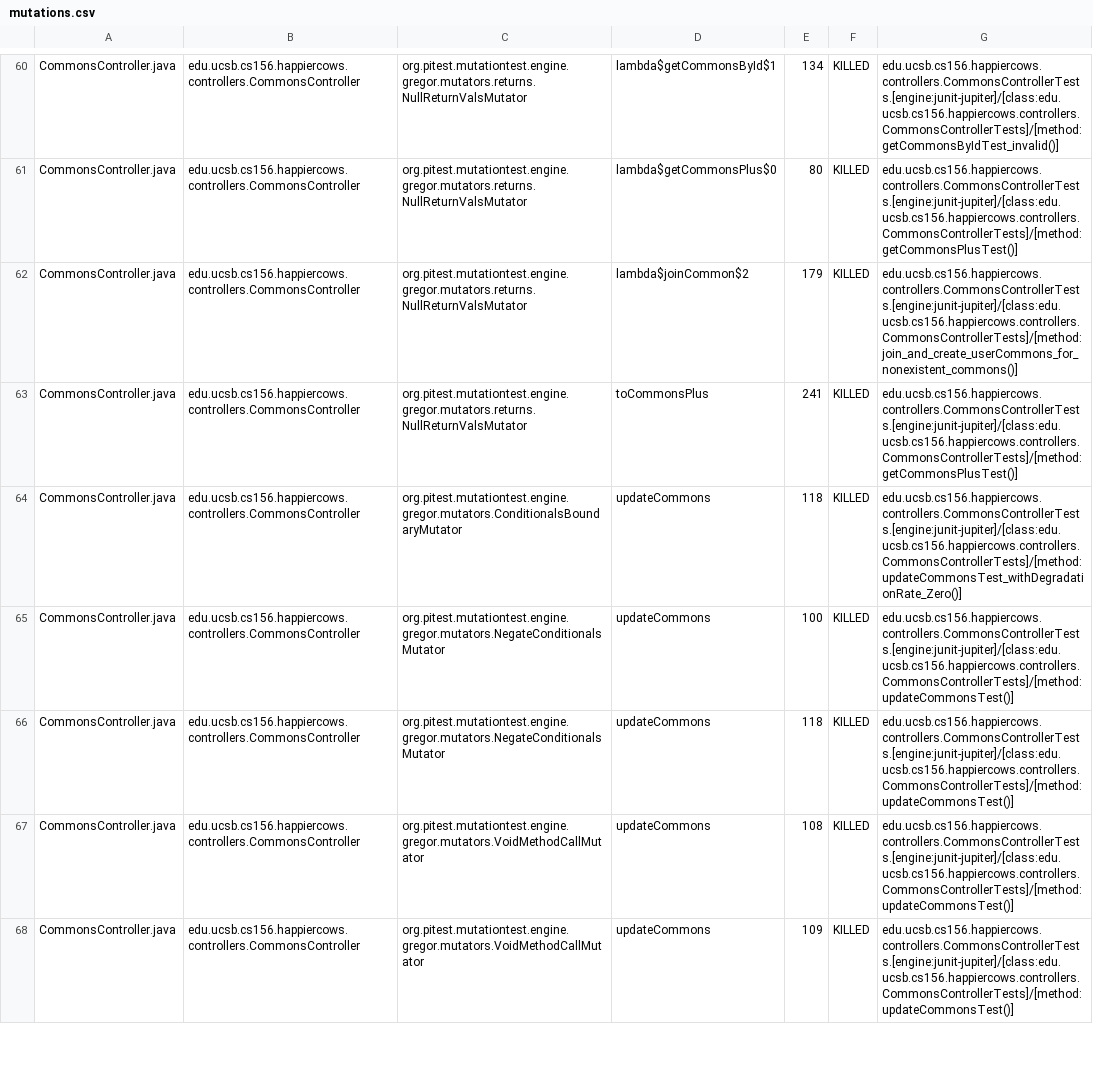
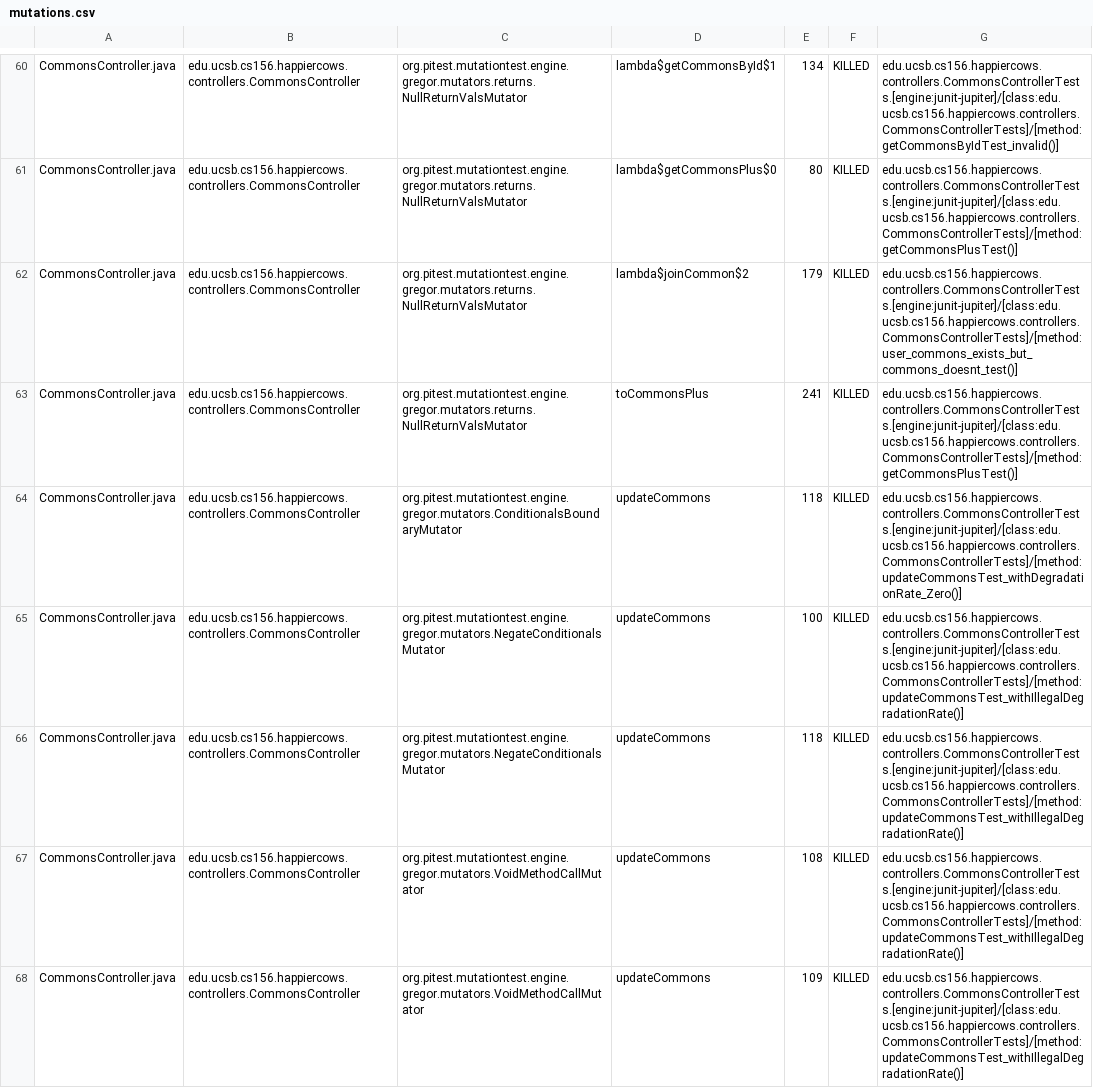
Before and after one commit to ucsb-cs156-s23/proj-happycows-s23-6pm-4, a CSV file: prs/61/pitest/mutations.csv, drawn as a sheet; only a part is shown, gaps mark what is left out; the diff covers the shown part only.

Commit message:
Deploying to gh-pages from @ ucsb-cs156-s23/proj-happycows-s23-6pm-4@713f8a45e78686a07de4eca99b36246230d64dd7 🚀

```diff
--- a/prs/61/pitest/mutations.csv
+++ b/prs/61/pitest/mutations.csv
@@ -61,8 +61,8 @@ CommonsController.java,edu.ucsb.cs156.happiercows.controllers.CommonsController,
 CommonsController.java,edu.ucsb.cs156.happiercows.controllers.CommonsController,org.pitest.mutationtest.engine.gregor.mutators.returns.NullReturnValsMutator,lambda$getCommonsPlus$0,80,KILLED,edu.ucsb.cs156.happiercows.controllers.CommonsControllerTests.[engine:junit-jupiter]/[class:edu.ucsb.cs156.happiercows.controllers.CommonsControllerTests]/[method:getCommonsPlusTest()]
-CommonsController.java,edu.ucsb.cs156.happiercows.controllers.CommonsController,org.pitest.mutationtest.engine.gregor.mutators.returns.NullReturnValsMutator,lambda$joinCommon$2,179,KILLED,edu.ucsb.cs156.happiercows.controllers.CommonsControllerTests.[engine:junit-jupiter]/[class:edu.ucsb.cs156.happiercows.controllers.CommonsControllerTests]/[method:join_and_create_userCommons_for_nonexistent_commons()]
+CommonsController.java,edu.ucsb.cs156.happiercows.controllers.CommonsController,org.pitest.mutationtest.engine.gregor.mutators.returns.NullReturnValsMutator,lambda$joinCommon$2,179,KILLED,edu.ucsb.cs156.happiercows.controllers.CommonsControllerTests.[engine:junit-jupiter]/[class:edu.ucsb.cs156.happiercows.controllers.CommonsControllerTests]/[method:user_commons_exists_but_commons_doesnt_test()]
 CommonsController.java,edu.ucsb.cs156.happiercows.controllers.CommonsController,org.pitest.mutationtest.engine.gregor.mutators.returns.NullReturnValsMutator,toCommonsPlus,241,KILLED,edu.ucsb.cs156.happiercows.controllers.CommonsControllerTests.[engine:junit-jupiter]/[class:edu.ucsb.cs156.happiercows.controllers.CommonsControllerTests]/[method:getCommonsPlusTest()]
 CommonsController.java,edu.ucsb.cs156.happiercows.controllers.CommonsController,org.pitest.mutationtest.engine.gregor.mutators.ConditionalsBoundaryMutator,updateCommons,118,KILLED,edu.ucsb.cs156.happiercows.controllers.CommonsControllerTests.[engine:junit-jupiter]/[class:edu.ucsb.cs156.happiercows.controllers.CommonsControllerTests]/[method:updateCommonsTest_withDegradationRate_Zero()]
-CommonsController.java,edu.ucsb.cs156.happiercows.controllers.CommonsController,org.pitest.mutationtest.engine.gregor.mutators.NegateConditionalsMutator,updateCommons,100,KILLED,edu.ucsb.cs156.happiercows.controllers.CommonsControllerTests.[engine:junit-jupiter]/[class:edu.ucsb.cs156.happiercows.controllers.CommonsControllerTests]/[method:updateCommonsTest()]
-CommonsController.java,edu.ucsb.cs156.happiercows.controllers.CommonsController,org.pitest.mutationtest.engine.gregor.mutators.NegateConditionalsMutator,updateCommons,118,KILLED,edu.ucsb.cs156.happiercows.controllers.CommonsControllerTests.[engine:junit-jupiter]/[class:edu.ucsb.cs156.happiercows.controllers.CommonsControllerTests]/[method:updateCommonsTest()]
-CommonsController.java,edu.ucsb.cs156.happiercows.controllers.CommonsController,org.pitest.mutationtest.engine.gregor.mutators.VoidMethodCallMutator,updateCommons,108,KILLED,edu.ucsb.cs156.happiercows.controllers.CommonsControllerTests.[engine:junit-jupiter]/[class:edu.ucsb.cs156.happiercows.controllers.CommonsControllerTests]/[method:updateCommonsTest()]
-CommonsController.java,edu.ucsb.cs156.happiercows.controllers.CommonsController,org.pitest.mutationtest.engine.gregor.mutators.VoidMethodCallMutator,updateCommons,109,KILLED,edu.ucsb.cs156.happiercows.controllers.CommonsControllerTests.[engine:junit-jupiter]/[class:edu.ucsb.cs156.happiercows.controllers.CommonsControllerTests]/[method:updateCommonsTest()]
+CommonsController.java,edu.ucsb.cs156.happiercows.controllers.CommonsController,org.pitest.mutationtest.engine.gregor.mutators.NegateConditionalsMutator,updateCommons,100,KILLED,edu.ucsb.cs156.happiercows.controllers.CommonsControllerTests.[engine:junit-jupiter]/[class:edu.ucsb.cs156.happiercows.controllers.CommonsControllerTests]/[method:updateCommonsTest_withIllegalDegradationRate()]
+CommonsController.java,edu.ucsb.cs156.happiercows.controllers.CommonsController,org.pitest.mutationtest.engine.gregor.mutators.NegateConditionalsMutator,updateCommons,118,KILLED,edu.ucsb.cs156.happiercows.controllers.CommonsControllerTests.[engine:junit-jupiter]/[class:edu.ucsb.cs156.happiercows.controllers.CommonsControllerTests]/[method:updateCommonsTest_withIllegalDegradationRate()]
+CommonsController.java,edu.ucsb.cs156.happiercows.controllers.CommonsController,org.pitest.mutationtest.engine.gregor.mutators.VoidMethodCallMutator,updateCommons,108,KILLED,edu.ucsb.cs156.happiercows.controllers.CommonsControllerTests.[engine:junit-jupiter]/[class:edu.ucsb.cs156.happiercows.controllers.CommonsControllerTests]/[method:updateCommonsTest_withIllegalDegradationRate()]
+CommonsController.java,edu.ucsb.cs156.happiercows.controllers.CommonsController,org.pitest.mutationtest.engine.gregor.mutators.VoidMethodCallMutator,updateCommons,109,KILLED,edu.ucsb.cs156.happiercows.controllers.CommonsControllerTests.[engine:junit-jupiter]/[class:edu.ucsb.cs156.happiercows.controllers.CommonsControllerTests]/[method:updateCommonsTest_withIllegalDegradationRate()]
```
Also changed, not shown: 32 edited cells elsewhere in this file, 22 other files.
